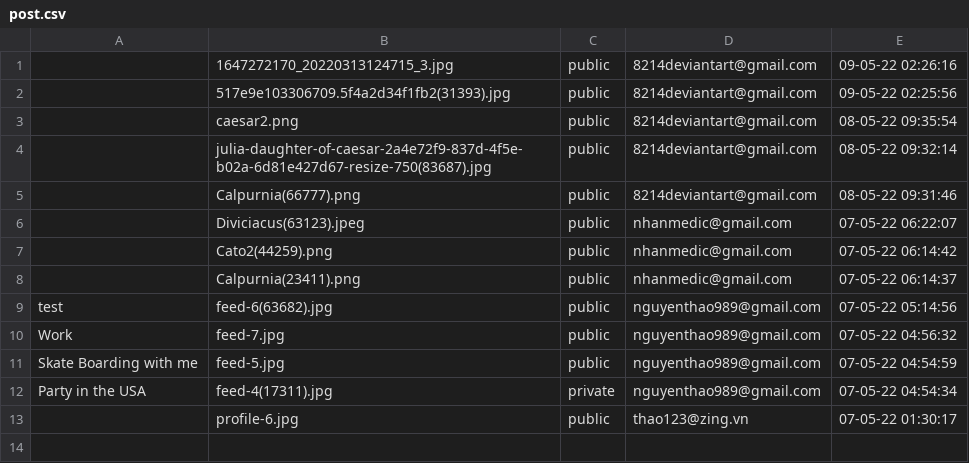
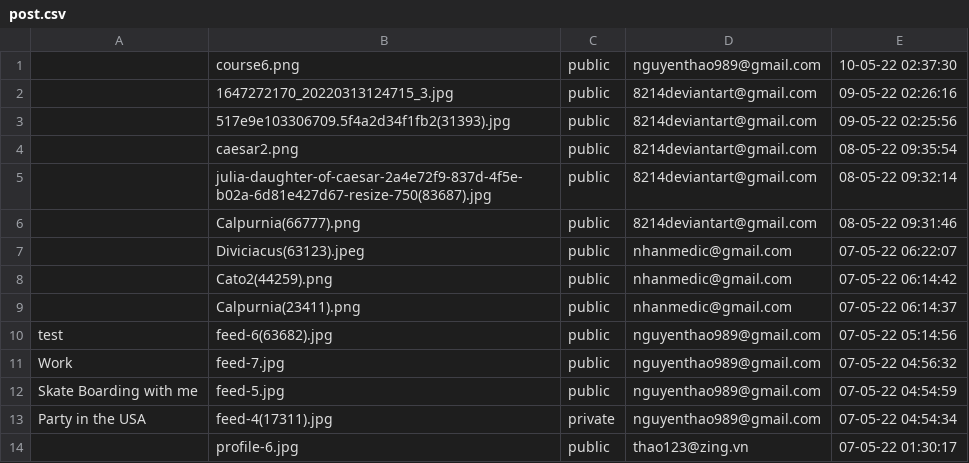
Before and after one commit to kaisergrimlock/InstaKilogram, a CSV file: user/post.csv, drawn as a sheet; the diff names each change by its address in the sheet, - before the commit and + after, or states it on an @@ line.

Commit message:
Post Image Update UI

```diff
--- a/user/post.csv
+++ b/user/post.csv
+row 1:  | course6.png | public | nguyenthao989@gmail.com | 10-05-22 02:37:30
```
Also changed, not shown: 6 other files.
